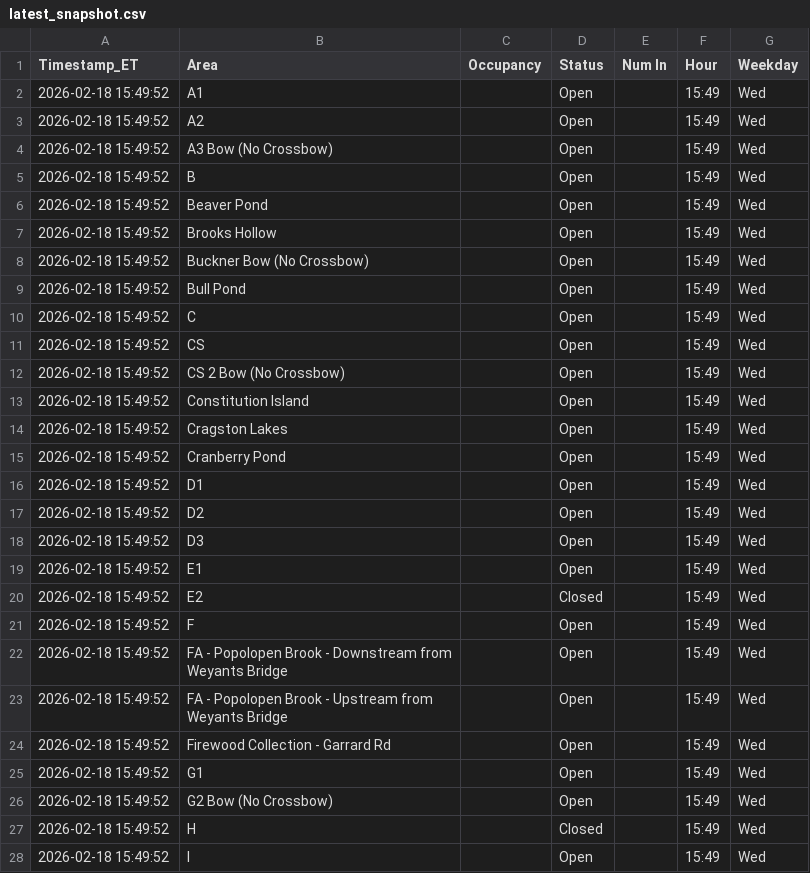
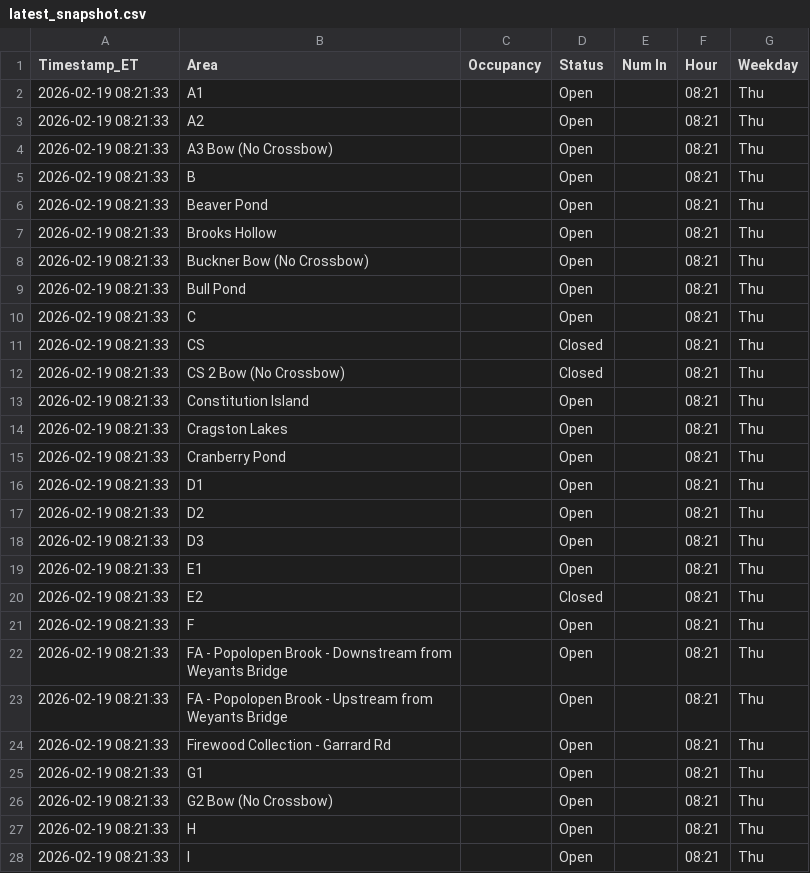
Before and after one commit to devoncal77/isportsman-occupancy-agent, a CSV file: latest_snapshot.csv, drawn as a sheet; only a part is shown; the diff covers the shown part only.

```diff
--- a/latest_snapshot.csv
+++ b/latest_snapshot.csv
@@ -1,28 +1,28 @@
 Timestamp_ET,Area,Occupancy,Status,Num In,Hour,Weekday
-2026-02-18 15:49:52,A1,,Open,,15:49,Wed
-2026-02-18 15:49:52,A2,,Open,,15:49,Wed
-2026-02-18 15:49:52,A3 Bow (No Crossbow),,Open,,15:49,Wed
-2026-02-18 15:49:52,B,,Open,,15:49,Wed
-2026-02-18 15:49:52,Beaver Pond,,Open,,15:49,Wed
-2026-02-18 15:49:52,Brooks Hollow,,Open,,15:49,Wed
-2026-02-18 15:49:52,Buckner Bow (No Crossbow),,Open,,15:49,Wed
-2026-02-18 15:49:52,Bull Pond,,Open,,15:49,Wed
-2026-02-18 15:49:52,C,,Open,,15:49,Wed
-2026-02-18 15:49:52,CS,,Open,,15:49,Wed
-2026-02-18 15:49:52,CS 2 Bow (No Crossbow),,Open,,15:49,Wed
-2026-02-18 15:49:52,Constitution Island,,Open,,15:49,Wed
-2026-02-18 15:49:52,Cragston Lakes,,Open,,15:49,Wed
-2026-02-18 15:49:52,Cranberry Pond,,Open,,15:49,Wed
-2026-02-18 15:49:52,D1,,Open,,15:49,Wed
-2026-02-18 15:49:52,D2,,Open,,15:49,Wed
-2026-02-18 15:49:52,D3,,Open,,15:49,Wed
-2026-02-18 15:49:52,E1,,Open,,15:49,Wed
-2026-02-18 15:49:52,E2,,Closed,,15:49,Wed
-2026-02-18 15:49:52,F,,Open,,15:49,Wed
-2026-02-18 15:49:52,FA - Popolopen Brook - Downstream from Weyants Bridge,,Open,,15:49,Wed
-2026-02-18 15:49:52,FA - Popolopen Brook - Upstream from Weyants Bridge,,Open,,15:49,Wed
-2026-02-18 15:49:52,Firewood Collection - Garrard Rd,,Open,,15:49,Wed
-2026-02-18 15:49:52,G1,,Open,,15:49,Wed
-2026-02-18 15:49:52,G2 Bow (No Crossbow),,Open,,15:49,Wed
-2026-02-18 15:49:52,H,,Closed,,15:49,Wed
-2026-02-18 15:49:52,I,,Open,,15:49,Wed
+2026-02-19 08:21:33,A1,,Open,,08:21,Thu
+2026-02-19 08:21:33,A2,,Open,,08:21,Thu
+2026-02-19 08:21:33,A3 Bow (No Crossbow),,Open,,08:21,Thu
+2026-02-19 08:21:33,B,,Open,,08:21,Thu
+2026-02-19 08:21:33,Beaver Pond,,Open,,08:21,Thu
+2026-02-19 08:21:33,Brooks Hollow,,Open,,08:21,Thu
+2026-02-19 08:21:33,Buckner Bow (No Crossbow),,Open,,08:21,Thu
+2026-02-19 08:21:33,Bull Pond,,Open,,08:21,Thu
+2026-02-19 08:21:33,C,,Open,,08:21,Thu
+2026-02-19 08:21:33,CS,,Closed,,08:21,Thu
+2026-02-19 08:21:33,CS 2 Bow (No Crossbow),,Closed,,08:21,Thu
+2026-02-19 08:21:33,Constitution Island,,Open,,08:21,Thu
+2026-02-19 08:21:33,Cragston Lakes,,Open,,08:21,Thu
+2026-02-19 08:21:33,Cranberry Pond,,Open,,08:21,Thu
+2026-02-19 08:21:33,D1,,Open,,08:21,Thu
+2026-02-19 08:21:33,D2,,Open,,08:21,Thu
+2026-02-19 08:21:33,D3,,Open,,08:21,Thu
+2026-02-19 08:21:33,E1,,Open,,08:21,Thu
+2026-02-19 08:21:33,E2,,Closed,,08:21,Thu
+2026-02-19 08:21:33,F,,Open,,08:21,Thu
+2026-02-19 08:21:33,FA - Popolopen Brook - Downstream from Weyants Bridge,,Open,,08:21,Thu
+2026-02-19 08:21:33,FA - Popolopen Brook - Upstream from Weyants Bridge,,Open,,08:21,Thu
+2026-02-19 08:21:33,Firewood Collection - Garrard Rd,,Open,,08:21,Thu
+2026-02-19 08:21:33,G1,,Open,,08:21,Thu
+2026-02-19 08:21:33,G2 Bow (No Crossbow),,Open,,08:21,Thu
+2026-02-19 08:21:33,H,,Open,,08:21,Thu
+2026-02-19 08:21:33,I,,Open,,08:21,Thu
```
Also changed, not shown: 116 edited cells elsewhere in this file, 1 other file.
